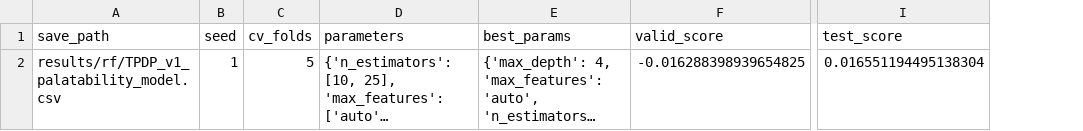
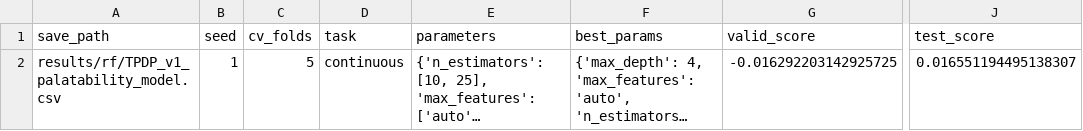
Before and after one commit to hwiberg/OptiCL, a CSV file: notebooks/WFP/results/rf/TPDP_v1_palatability_performance.csv, drawn as a sheet; only a part is shown, gaps mark what is left out; long unchanged cells end in …; addresses are those after the commit; the diff names each change by its address in the sheet, - before the commit and + after, or states it on an @@ line.

```diff
--- a/notebooks/WFP/results/rf/TPDP_v1_palatability_performance.csv
+++ b/notebooks/WFP/results/rf/TPDP_v1_palatability_performance.csv
+column D (task), row 2: continuous
-G2 (valid_score): -0.016288398939654825
+G2 (valid_score): -0.016292203142925725
-J2 (test_score): 0.016551194495138304
+J2 (test_score): 0.016551194495138307
```
Also changed, not shown: notebooks/WFP/results/TPDP_v1_performance.csv, notebooks/WFP/results/cart/TPDP_v1_palatability_performance.csv, 26 other files.
